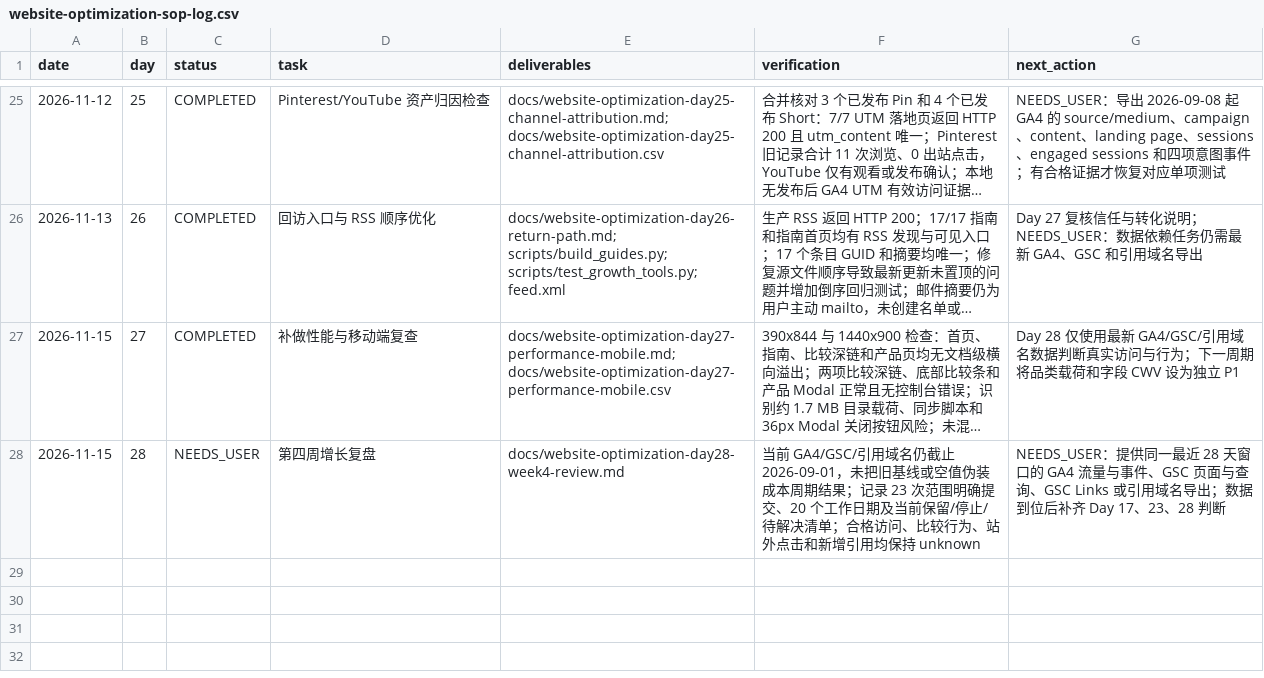
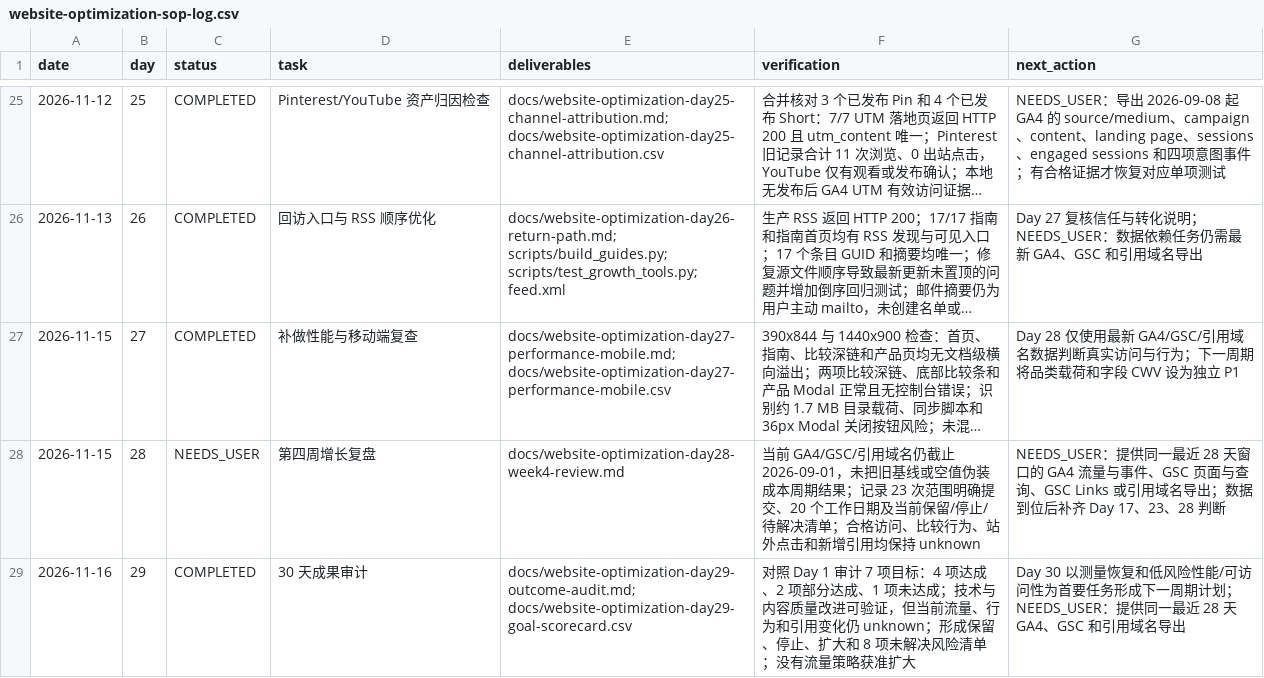
Before and after one commit to guanxu0813-sys/my_camping_website, a CSV file: docs/website-optimization-sop-log.csv, drawn as a sheet; only a part is shown, gaps mark what is left out; long unchanged cells end in …; the diff names each change by its address in the sheet, - before the commit and + after, or states it on an @@ line.

Commit message:
docs: audit 30-day optimization outcomes

```diff
--- a/docs/website-optimization-sop-log.csv
+++ b/docs/website-optimization-sop-log.csv
+row 29: 2026-11-16 | 29 | COMPLETED | 30 天成果审计 | docs/website-optimization-day29-outcome-audit.md; docs/website-optimization-day29-goal-scorecard.csv | 对照 Day 1 审计 7 项目标：4 项达成、2 项部分达成、1 项未达成；技术与内容质量改进可验证，但当前流量、行为和引用变化仍 unknown；形成保留、停止、扩大和 8 项未解决风险清单；没有流量策略获准扩大 | Day 30 以测量恢复和低风险性能/可访问性为首要任务形成下一周期计划；NEEDS_USER：提供同一最近 28 天 GA4、GSC 和引用域名导出
```
Also changed, not shown: 2 other files.
